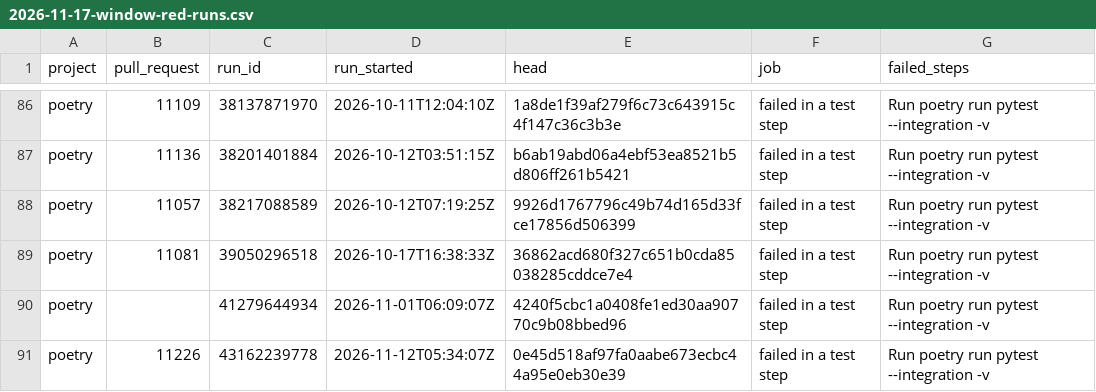
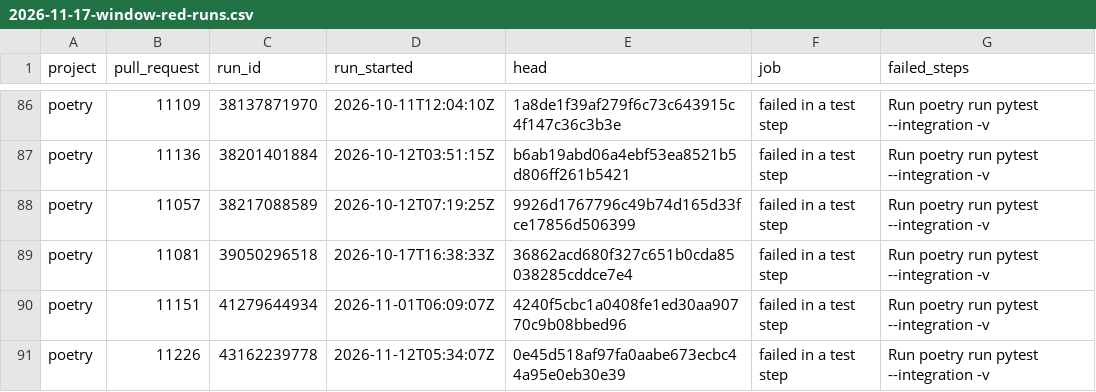
Before and after one commit to sergiparpal/distiller, a CSV file: notes/2026-11-17-window-red-runs.csv, drawn as a sheet; only a part is shown, gaps mark what is left out.

```diff
--- a/notes/2026-11-17-window-red-runs.csv
+++ b/notes/2026-11-17-window-red-runs.csv
@@ -89,3 +89,3 @@ poetry,11057,38217088589,2026-10-12T07:19:25Z,9926d1767796c49b74d165d33fce17856d
 poetry,11081,39050296518,2026-10-17T16:38:33Z,36862acd680f327c651b0cda85038285cddce7e4,failed in a test step,Run poetry run pytest --integration -v
-poetry,,41279644934,2026-11-01T06:09:07Z,4240f5cbc1a0408fe1ed30aa90770c9b08bbed96,failed in a test step,Run poetry run pytest --integration -v
+poetry,11151,41279644934,2026-11-01T06:09:07Z,4240f5cbc1a0408fe1ed30aa90770c9b08bbed96,failed in a test step,Run poetry run pytest --integration -v
 poetry,11226,43162239778,2026-11-12T05:34:07Z,0e45d518af97fa0aabe673ecbc44a95e0eb30e39,failed in a test step,Run poetry run pytest --integration -v
```
Also changed, not shown: 2 other files.
